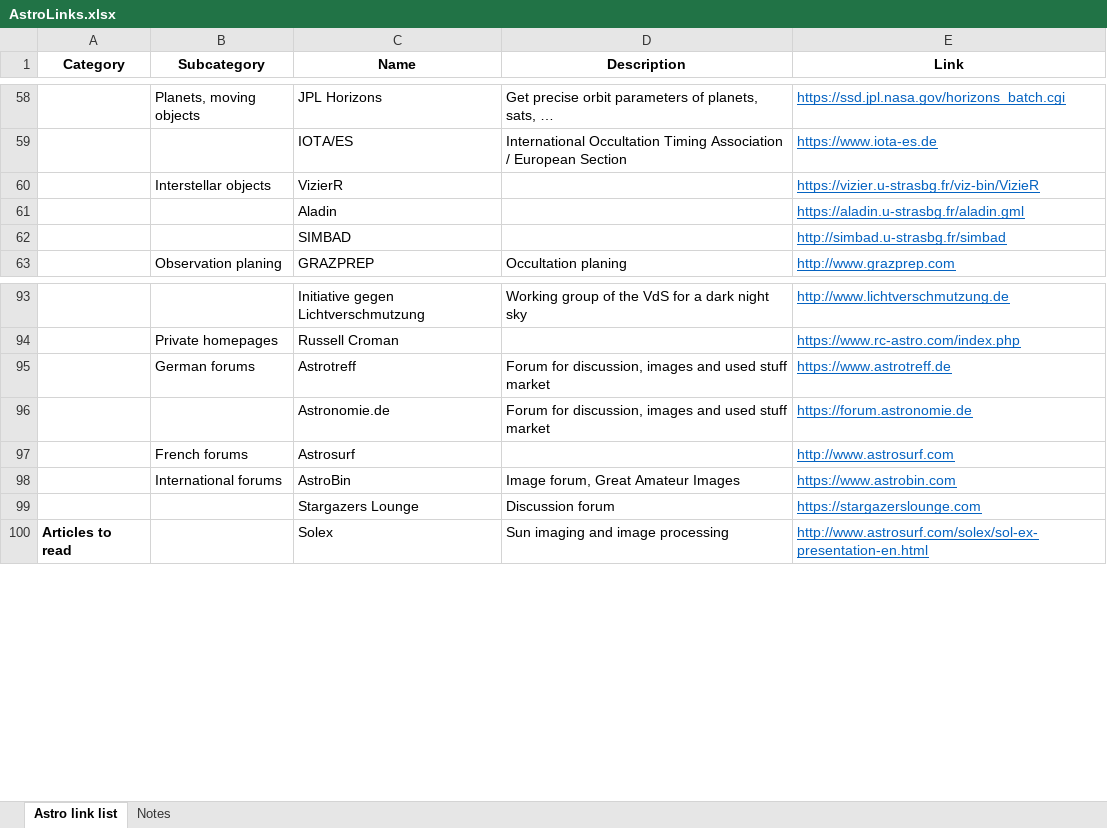
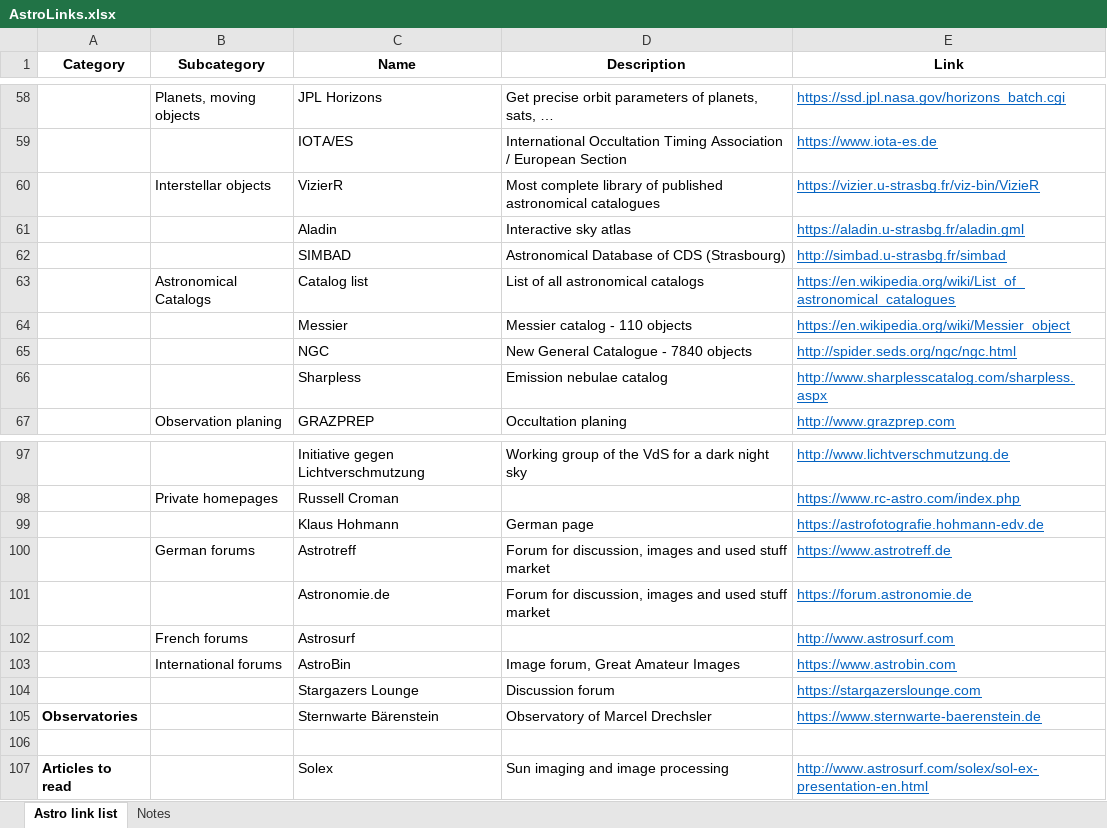
Before and after one commit to albusmw/albusmw.github.io, an Excel workbook: AstroLinks.xlsx, sheet Astro link list, drawn as a sheet; only a part is shown, gaps mark what is left out; values as stored, in another font and other column widths than the file's, no borders; the diff names each change by its address in the sheet, - before the commit and + after, or states it on an @@ line.

```diff
--- a/AstroLinks.xlsx (sheet Astro link list)
+++ b/AstroLinks.xlsx (sheet Astro link list)
-D60 (Description): (empty)
+D60 (Description): Most complete library of published astronomical catalogues
-D61 (Description): (empty)
+D61 (Description): Interactive sky atlas
-D62 (Description): (empty)
+D62 (Description): Astronomical Database of CDS (Strasbourg)
+row 63:  | Astronomical Catalogs | Catalog list | List of all astronomical catalogs | https://en.wikipedia.org/wiki/List_of_astronomical_catalogues
+row 64:  |  | Messier | Messier catalog - 110 objects | https://en.wikipedia.org/wiki/Messier_object
+row 65:  |  | NGC | New General Catalogue - 7840 objects | http://spider.seds.org/ngc/ngc.html
+row 66:  |  | Sharpless | Emission nebulae catalog | http://www.sharplesscatalog.com/sharpless.aspx
+row 99:  |  | Klaus Hohmann | German page | https://astrofotografie.hohmann-edv.de
+row 105: Observatories |  | Sternwarte Bärenstein | Observatory of Marcel Drechsler | https://www.sternwarte-baerenstein.de
+row 106: (empty)
```
Also changed, not shown: sheet Notes, 1 other file.
